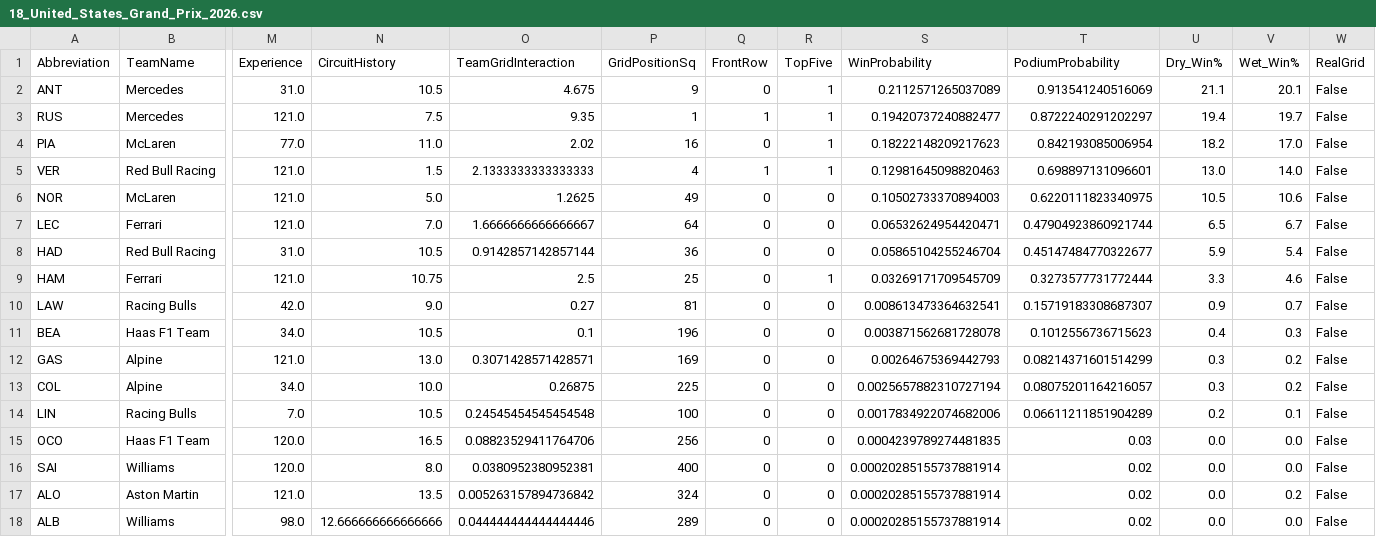
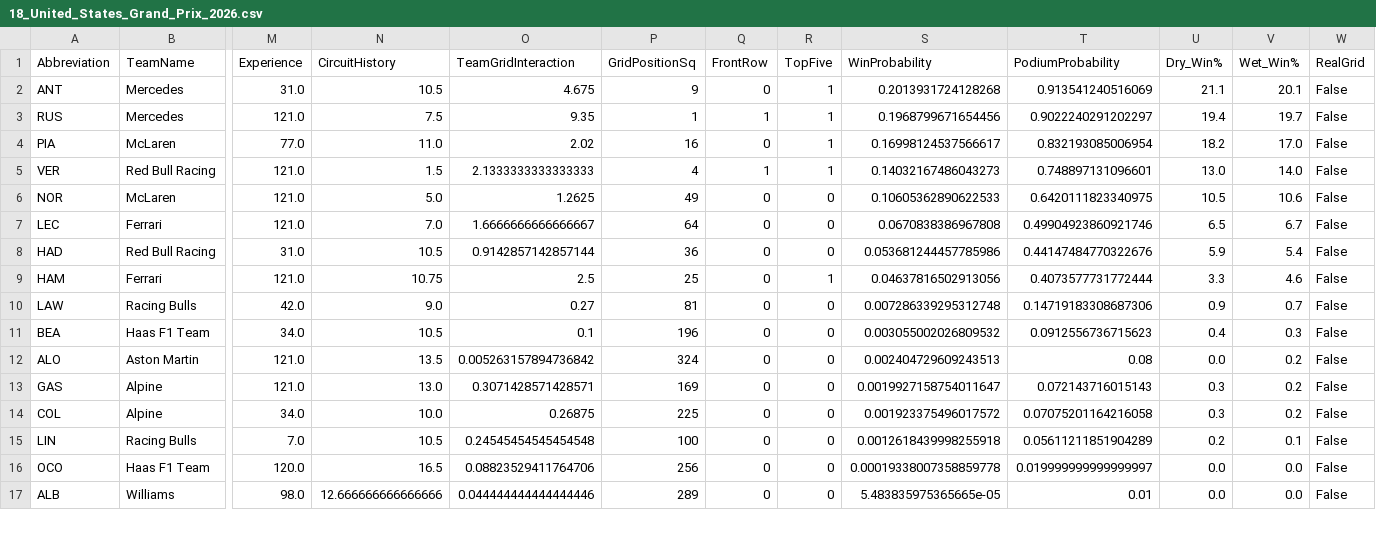
Before and after one commit to Raina-Mangat/Pitwall2026, a CSV file: predictions/18_United_States_Grand_Prix_2026.csv, drawn as a sheet; only a part is shown, gaps mark what is left out; removed rows and columns are numbered as before the commit, all else as after; rows hold the shown columns only; the diff covers the shown part only; the diff names each change by its address in the sheet, - before the commit and + after, or states it on an @@ line.

```diff
--- a/predictions/18_United_States_Grand_Prix_2026.csv
+++ b/predictions/18_United_States_Grand_Prix_2026.csv
-S2 (WinProbability): 0.2112571265037089
+S2 (WinProbability): 0.2013931724128268
-S3 (WinProbability): 0.19420737240882477
+S3 (WinProbability): 0.1968799671654456
-T3 (PodiumProbability): 0.8722240291202297
+T3 (PodiumProbability): 0.9022240291202297
-S4 (WinProbability): 0.18222148209217623
+S4 (WinProbability): 0.16998124537566617
-T4 (PodiumProbability): 0.842193085006954
+T4 (PodiumProbability): 0.832193085006954
-S5 (WinProbability): 0.12981645098820463
+S5 (WinProbability): 0.14032167486043273
-T5 (PodiumProbability): 0.698897131096601
+T5 (PodiumProbability): 0.748897131096601
-S6 (WinProbability): 0.10502733370894003
+S6 (WinProbability): 0.10605362890622533
-T6 (PodiumProbability): 0.6220111823340975
+T6 (PodiumProbability): 0.6420111823340975
-S7 (WinProbability): 0.06532624954420471
+S7 (WinProbability): 0.0670838386967808
-T7 (PodiumProbability): 0.47904923860921744
+T7 (PodiumProbability): 0.49904923860921746
-S8 (WinProbability): 0.05865104255246704
+S8 (WinProbability): 0.053681244457785986
-T8 (PodiumProbability): 0.45147484770322677
+T8 (PodiumProbability): 0.44147484770322676
-S9 (WinProbability): 0.03269171709545709
+S9 (WinProbability): 0.04637816502913056
-T9 (PodiumProbability): 0.3273577731772444
+T9 (PodiumProbability): 0.4073577731772444
-S10 (WinProbability): 0.008613473364632541
+S10 (WinProbability): 0.007286339295312748
-T10 (PodiumProbability): 0.15719183308687307
+T10 (PodiumProbability): 0.14719183308687306
-S11 (WinProbability): 0.003871562681728078
+S11 (WinProbability): 0.003055002026809532
-T11 (PodiumProbability): 0.1012556736715623
+T11 (PodiumProbability): 0.0912556736715623
+row 12: ALO | Aston Martin | 121.0 | 13.5 | 0.005263157894736842 | 324 | 0 | 0 | 0.002404729609243513 | 0.08 | 0.0 | 0.2 | False
-S13 (WinProbability): 0.00264675369442793
+S13 (WinProbability): 0.0019927158754011647
-T13 (PodiumProbability): 0.08214371601514299
+T13 (PodiumProbability): 0.072143716015143
-S14 (WinProbability): 0.0025657882310727194
+S14 (WinProbability): 0.001923375496017572
-T14 (PodiumProbability): 0.08075201164216057
+T14 (PodiumProbability): 0.07075201164216058
-S15 (WinProbability): 0.0017834922074682006
+S15 (WinProbability): 0.0012618439998255918
-T15 (PodiumProbability): 0.06611211851904289
+T15 (PodiumProbability): 0.05611211851904289
-S16 (WinProbability): 0.0004239789274481835
+S16 (WinProbability): 0.00019338007358859778
-T16 (PodiumProbability): 0.03
+T16 (PodiumProbability): 0.019999999999999997
-row 16: SAI | Williams | 120.0 | 8.0 | 0.0380952380952381 | 400 | 0 | 0 | 0.00020285155737881914 | 0.02 | 0.0 | 0.0 | False
-row 17: ALO | Aston Martin | 121.0 | 13.5 | 0.005263157894736842 | 324 | 0 | 0 | 0.00020285155737881914 | 0.02 | 0.0 | 0.2 | False
-S17 (WinProbability): 0.00020285155737881914
+S17 (WinProbability): 5.483835975365665e-05
-T17 (PodiumProbability): 0.02
+T17 (PodiumProbability): 0.01
```
Also changed, not shown: 1 added row and 10 edited cells elsewhere in this file, predictions/10_Belgian_Grand_Prix_2026.csv, 2 other files.
